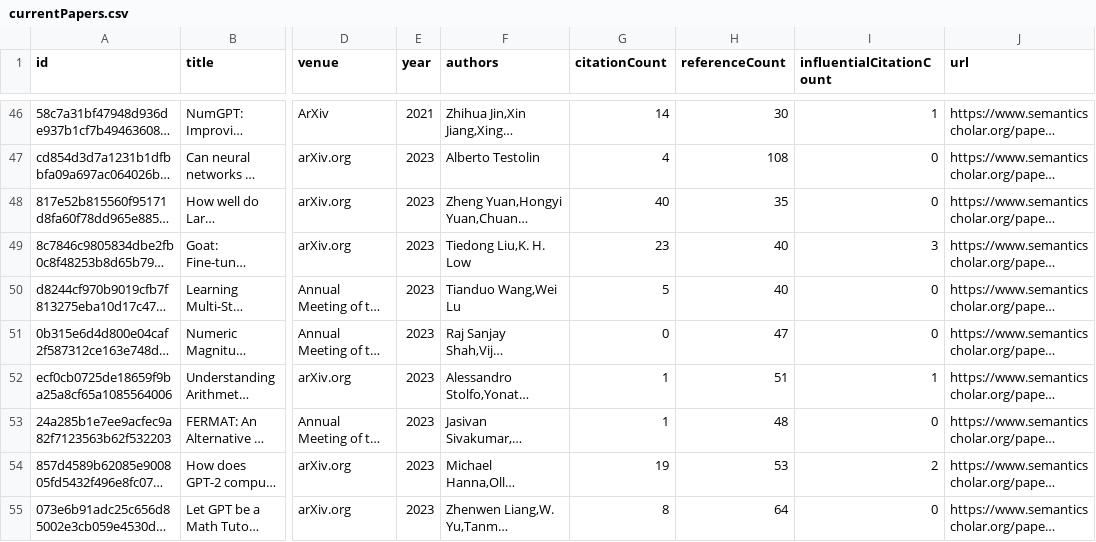
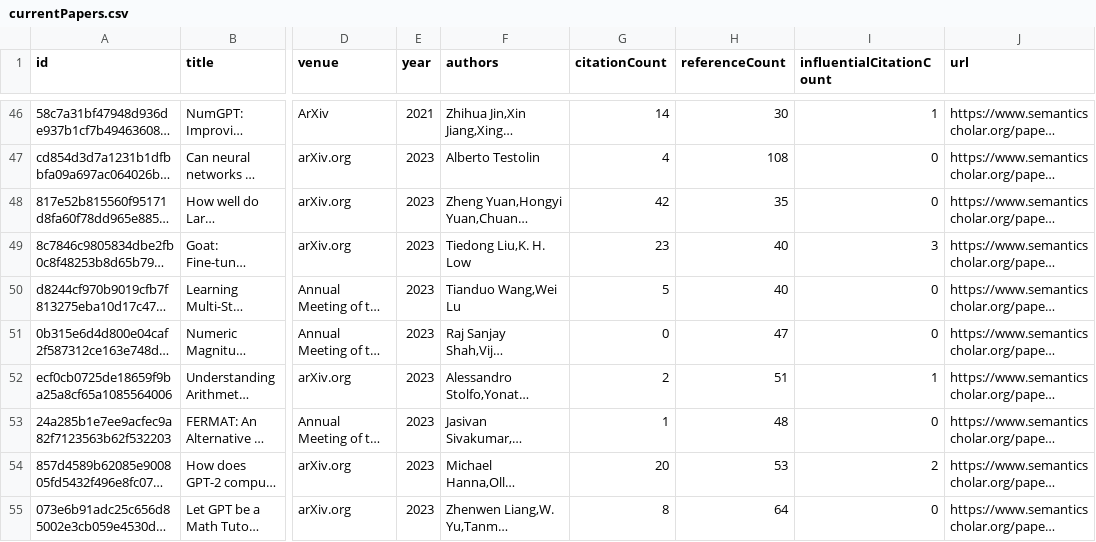
Before and after one commit to tejeramaxwell/numeracy-lit-review, a CSV file: data/currentPapers.csv, drawn as a sheet; only a part is shown, gaps mark what is left out; long unchanged cells end in …; the diff covers the shown part only; the diff names each change by its address in the sheet, - before the commit and + after, or states it on an @@ line.

Commit message:
Update paper data

```diff
--- a/data/currentPapers.csv
+++ b/data/currentPapers.csv
-G48 (citationCount): 40
+G48 (citationCount): 42
-G52 (citationCount): 1
+G52 (citationCount): 2
-G54 (citationCount): 19
+G54 (citationCount): 20
```
Also changed, not shown: 13 edited cells elsewhere in this file, 2 other files.
